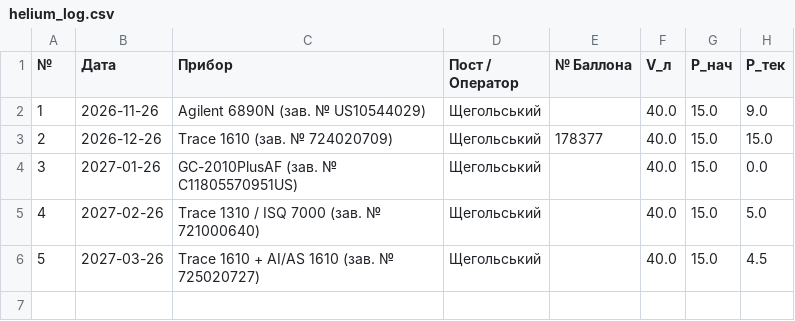
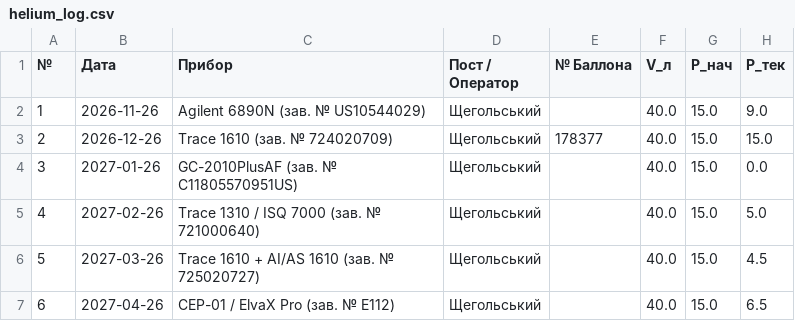
Before and after one commit to bumad260111-cloud/helium-gauge-dashboard-, a CSV file: helium_log.csv, drawn as a sheet.

Commit message:
Замер №6: СЕР-01 / ElvaX Pro (зав. № E112) (6.5 МПа)

```diff
--- a/helium_log.csv
+++ b/helium_log.csv
@@ -6 +6,2 @@
 5,2027-03-26,Trace 1610 + AI/AS 1610 (зав. № 725020727),Щегольський,,40.0,15.0,4.5
+6,2027-04-26,СЕР-01 / ElvaX Pro (зав. № E112),Щегольський,,40.0,15.0,6.5
```
